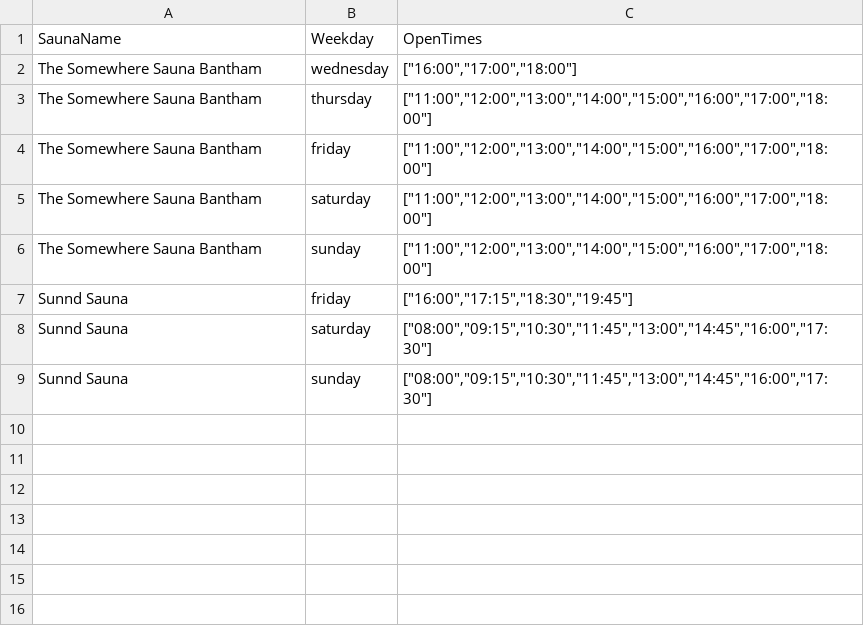
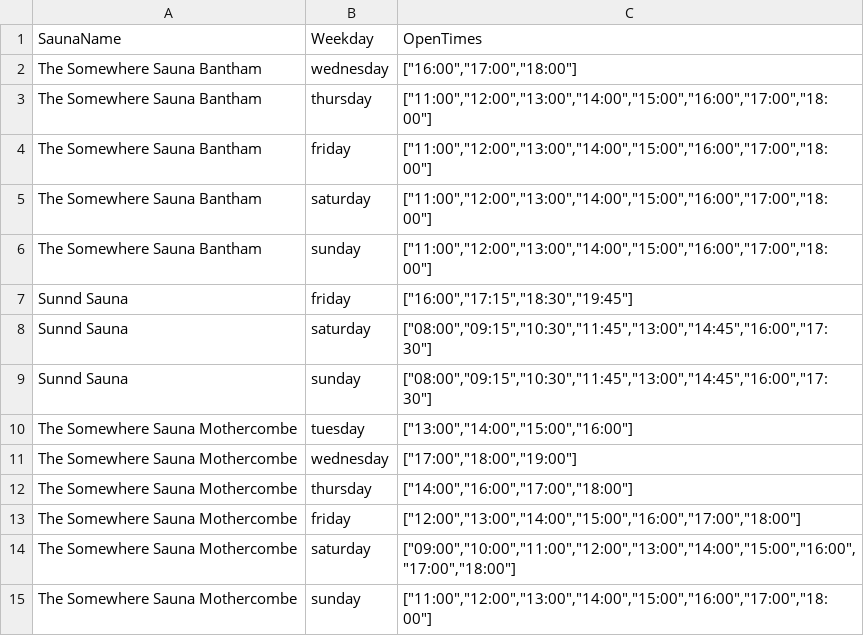
Before and after one commit to luke-shields/saunabookingschecker, a CSV file: csvs/opening_times_weekly.csv, drawn as a sheet.

Commit message:
Add Mothercombe and fix long waits

```diff
--- a/csvs/opening_times_weekly.csv
+++ b/csvs/opening_times_weekly.csv
@@ -9 +9,7 @@ Sunnd Sauna, saturday,"[""08:00"",""09:15"",""10:30"",""11:45"",""13:00"",""14:4
 Sunnd Sauna, sunday,"[""08:00"",""09:15"",""10:30"",""11:45"",""13:00"",""14:45"",""16:00"",""17:30""]"
+The Somewhere Sauna Mothercombe,tuesday,"[""13:00"",""14:00"",""15:00"",""16:00""]"
+The Somewhere Sauna Mothercombe,wednesday,"[""17:00"",""18:00"",""19:00""]"
+The Somewhere Sauna Mothercombe,thursday,"[""14:00"",""16:00"",""17:00"",""18:00""]"
+The Somewhere Sauna Mothercombe,friday,"[""12:00"",""13:00"",""14:00"",""15:00"",""16:00"",""17:00"",""18:00""]"
+The Somewhere Sauna Mothercombe,saturday,"[""09:00"",""10:00"",""11:00"",""12:00"",""13:00"",""14:00"",""15:00"",""16:00"",""17:00"",""18:00""]"
+The Somewhere Sauna Mothercombe,sunday,"[""11:00"",""12:00"",""13:00"",""14:00"",""15:00"",""16:00"",""17:00"",""18:00""]"
```
Also changed, not shown: csvs/sauna_info.csv, 4 other files.
